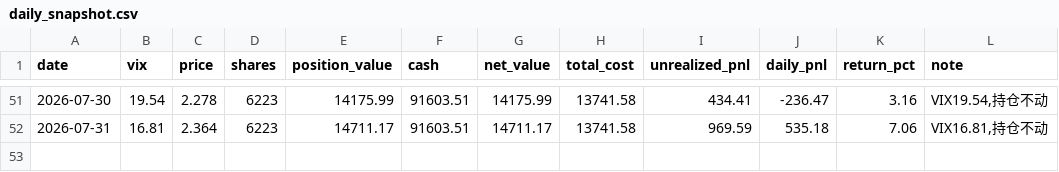
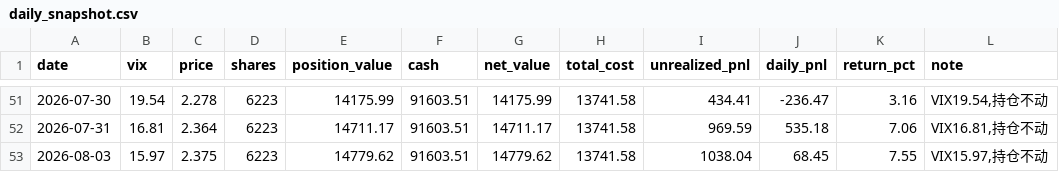
Before and after one commit to coolplayer-lee/investTemplate, a CSV file: decision-tracking/vix_dca_strategy/daily_snapshot.csv, drawn as a sheet; only a part is shown, gaps mark what is left out.

```diff
--- a/decision-tracking/vix_dca_strategy/daily_snapshot.csv
+++ b/decision-tracking/vix_dca_strategy/daily_snapshot.csv
@@ -52 +52,2 @@ date,vix,price,shares,position_value,cash,net_value,total_cost,unrealized_pnl,da
 2026-07-31,16.81,2.364,6223,14711.17,91603.51,14711.17,13741.58,969.59,535.18,7.06,"VIX16.81,持仓不动"
+2026-08-03,15.97,2.375,6223,14779.62,91603.51,14779.62,13741.58,1038.04,68.45,7.55,"VIX15.97,持仓不动"
```
Also changed, not shown: decision-tracking/vix_dca_strategy/daily_returns.csv, public/vix_strategy/daily_returns.csv, 8 other files.
